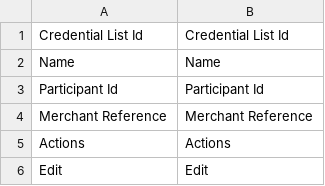
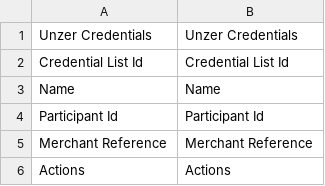
Before and after one commit to spryker-eco/unzer-gui, a CSV file: data/translation/Zed/en_US.csv, drawn as a sheet; only a part is shown; the shorter side is filled out with more unchanged rows.

```diff
--- a/data/translation/Zed/en_US.csv
+++ b/data/translation/Zed/en_US.csv
@@ -1 +1,2 @@
+"Unzer Credentials","Unzer Credentials"
 "Credential List Id","Credential List Id"
```
Also changed, not shown: data/translation/Zed/de_DE.csv, 1 other file.
